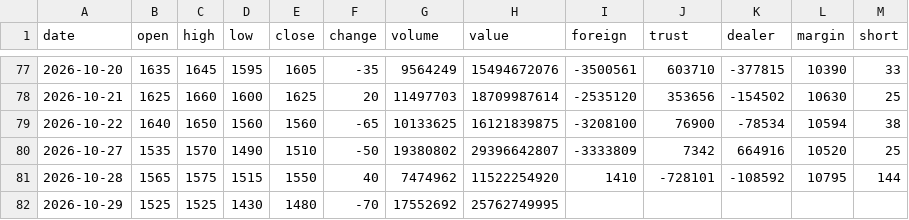
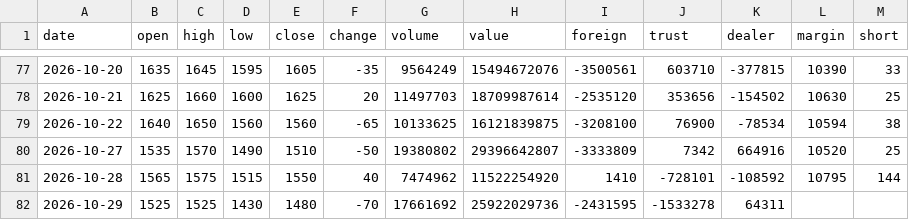
Before and after one commit to Roylin520/stockMarket, a CSV file: data/history_2308.csv, drawn as a sheet; only a part is shown, gaps mark what is left out.

```diff
--- a/data/history_2308.csv
+++ b/data/history_2308.csv
@@ -81,2 +81,2 @@
 2026-10-28,1565,1575,1515,1550,40,7474962,11522254920,1410,-728101,-108592,10795,144
-2026-10-29,1525,1525,1430,1480,-70,17552692,25762749995,,,,,
+2026-10-29,1525,1525,1430,1480,-70,17661692,25922029736,-2431595,-1533278,64311,,
```
Also changed, not shown: data/history_0050.csv, data/history_2303.csv, 23 other files.
